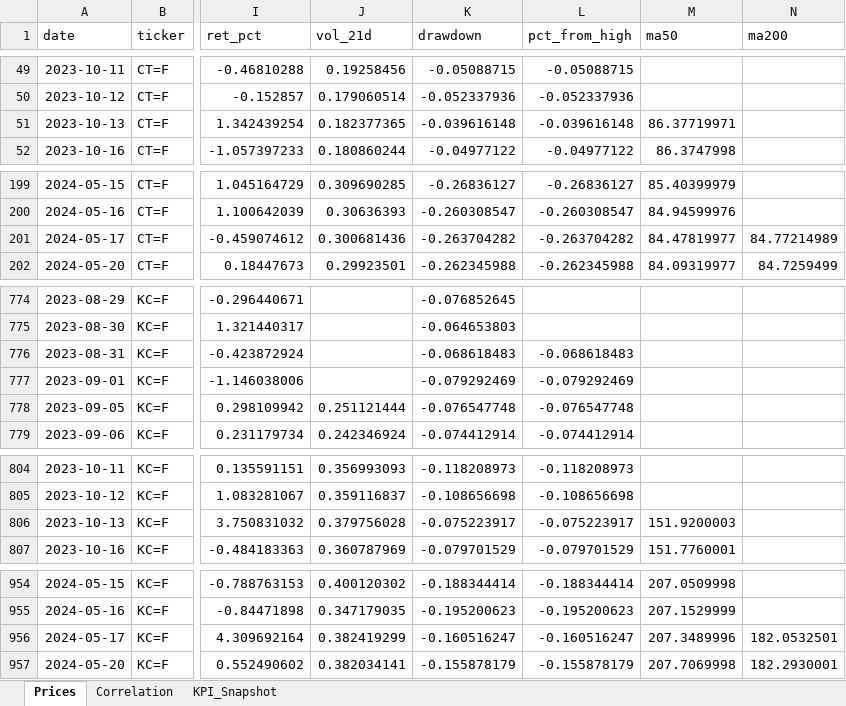
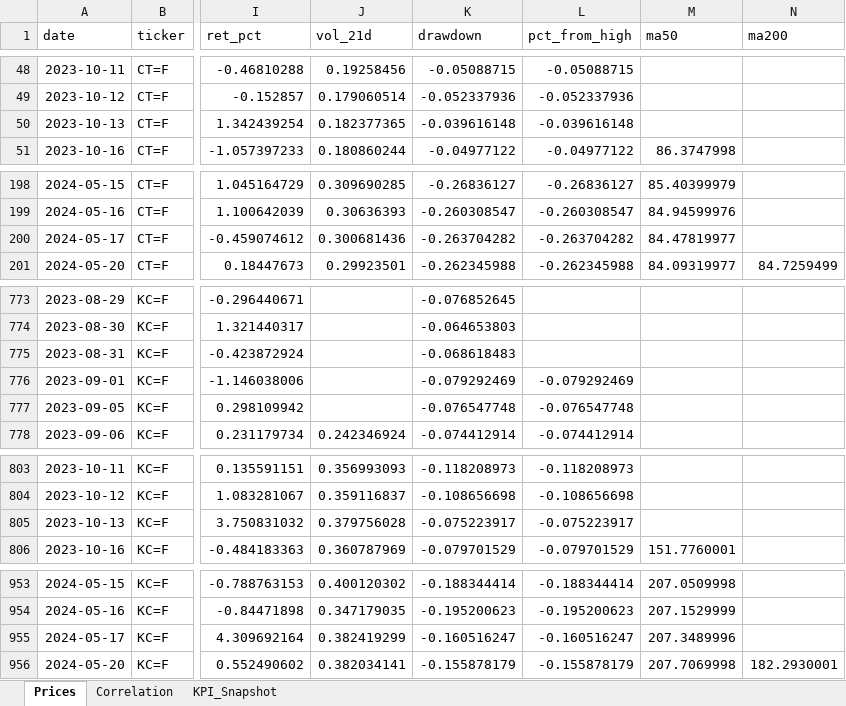
Before and after one commit to rodrigo-carfon/rodrigo-carfon.github.io, an Excel workbook: commodity-risk-dashboard/data/commodities_powerbi.xlsx, sheet Prices, drawn as a sheet; only a part is shown, gaps mark what is left out; values as stored, in another font and other column widths than the file's, no borders; addresses are those after the commit; the diff covers the shown part only; the diff names each change by its address in the sheet, - before the commit and + after, or states it on an @@ line.

```diff
--- a/commodity-risk-dashboard/data/commodities_powerbi.xlsx (sheet Prices)
+++ b/commodity-risk-dashboard/data/commodities_powerbi.xlsx (sheet Prices)
-M50 (ma50): 86.37719971
+M50 (ma50): (empty)
-N200 (ma200): 84.77214989
+N200 (ma200): (empty)
-L775 (pct_from_high): -0.068618483
+L775 (pct_from_high): (empty)
-J777 (vol_21d): 0.251121444
+J777 (vol_21d): (empty)
-M805 (ma50): 151.9200003
+M805 (ma50): (empty)
-N955 (ma200): 182.0532501
+N955 (ma200): (empty)
```
Also changed, not shown: 2 added rows, 2 removed rows and 28 edited cells elsewhere in this sheet, sheet KPI_Snapshot, sheet Correlation, 6 other files.
